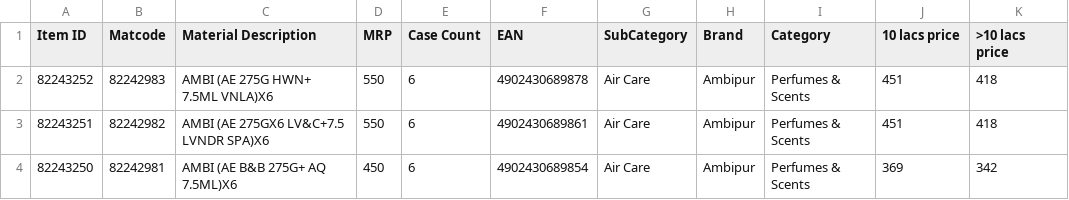
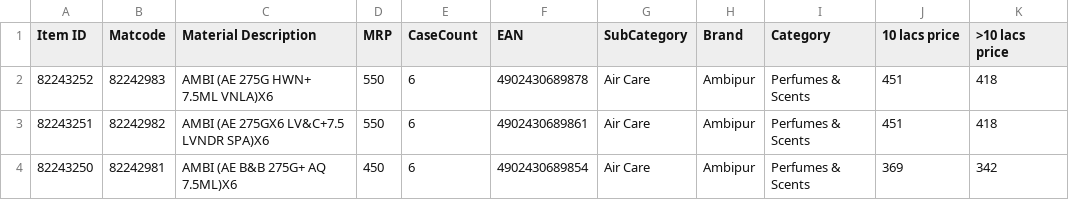
Before and after one commit to ashishsmital/bulkwize, a CSV file: DBUtil/conf/P&G DEC Updated Price List nw.csv, drawn as a sheet; only a part is shown.

Commit message:
removed space from case count

```diff
--- a/DBUtil/conf/P&G DEC Updated Price List nw.csv
+++ b/DBUtil/conf/P&G DEC Updated Price List nw.csv
@@ -1,2 +1,2 @@
-Item ID,Matcode,Material Description,MRP,Case Count,EAN,SubCategory,Brand,Category,10 lacs price,>10 lacs price,,,,,,,,,,,,,,,,
+Item ID,Matcode,Material Description,MRP,CaseCount,EAN,SubCategory,Brand,Category,10 lacs price,>10 lacs price,,,,,,,,,,,,,,,,
 82243252,82242983,AMBI (AE  275G HWN+ 7.5ML VNLA)X6,550,6,4902430689878,Air Care,Ambipur,Perfumes & Scents,451,418,,,,,,,,,,,,,,,,
```
